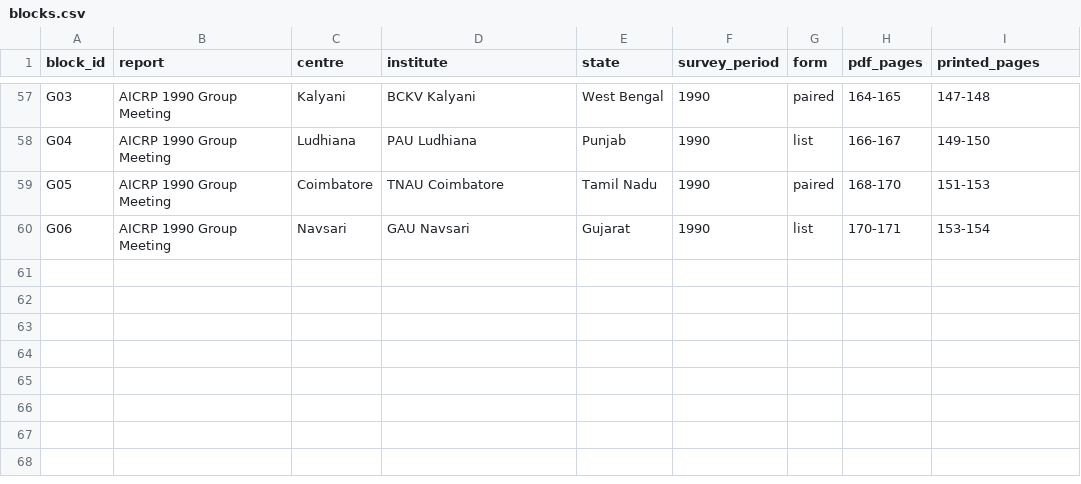
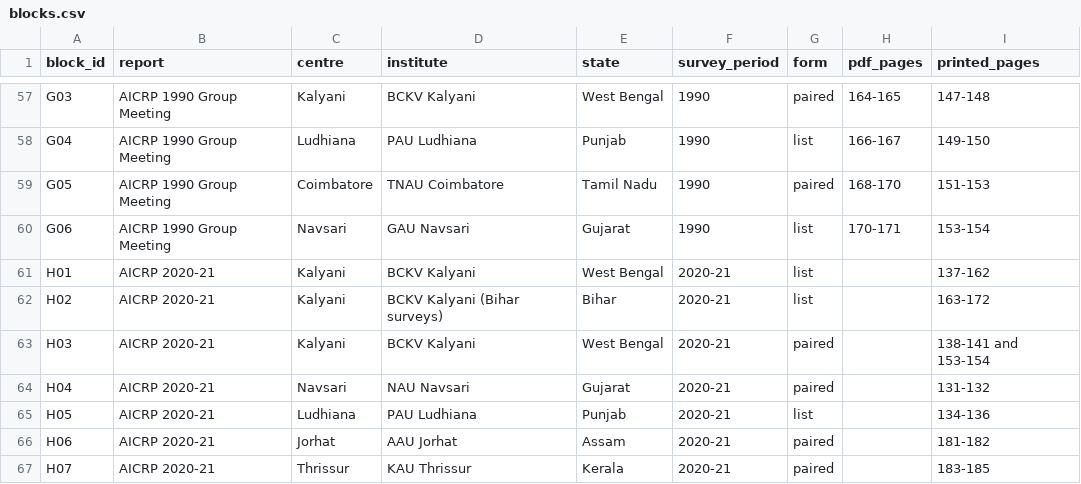
Before and after one commit to vkcvaibhav-eng/india-plant-mite-database, a CSV file: data/aicrp/transcription/blocks.csv, drawn as a sheet; only a part is shown, gaps mark what is left out; the diff names each change by its address in the sheet, - before the commit and + after, or states it on an @@ line.

```diff
--- a/data/aicrp/transcription/blocks.csv
+++ b/data/aicrp/transcription/blocks.csv
+row 61: H01 | AICRP 2020-21 | Kalyani | BCKV Kalyani | West Bengal | 2020-21 | list |  | 137-162
+row 62: H02 | AICRP 2020-21 | Kalyani | BCKV Kalyani (Bihar surveys) | Bihar | 2020-21 | list |  | 163-172
+row 63: H03 | AICRP 2020-21 | Kalyani | BCKV Kalyani | West Bengal | 2020-21 | paired |  | 138-141 and 153-154
+row 64: H04 | AICRP 2020-21 | Navsari | NAU Navsari | Gujarat | 2020-21 | paired |  | 131-132
+row 65: H05 | AICRP 2020-21 | Ludhiana | PAU Ludhiana | Punjab | 2020-21 | list |  | 134-136
+row 66: H06 | AICRP 2020-21 | Jorhat | AAU Jorhat | Assam | 2020-21 | paired |  | 181-182
+row 67: H07 | AICRP 2020-21 | Thrissur | KAU Thrissur | Kerala | 2020-21 | paired |  | 183-185
```
Also changed, not shown: config/name_crosswalk.csv, data/review/aicrp_names_not_in_checklist.csv, 8 other files.
